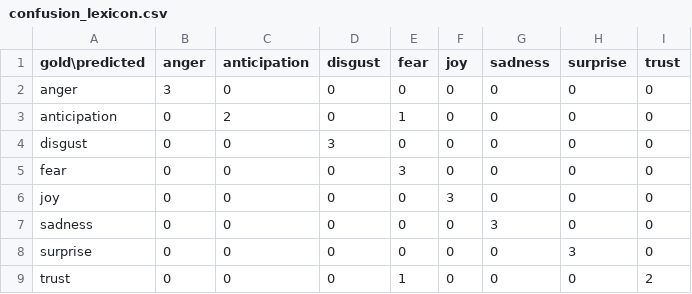
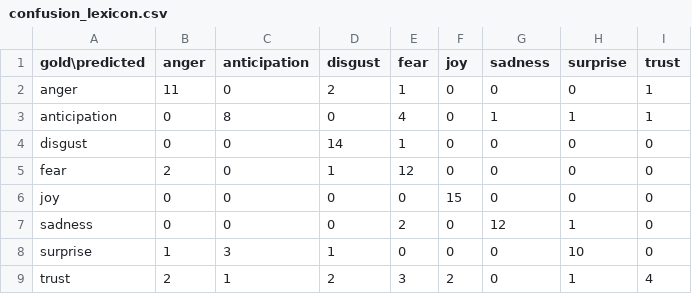
Before and after one commit to MateiBitache/NLP, a CSV file: cod/outputs/final_experiment/confusion_lexicon.csv, drawn as a sheet.

```diff
--- a/cod/outputs/final_experiment/confusion_lexicon.csv
+++ b/cod/outputs/final_experiment/confusion_lexicon.csv
@@ -1,9 +1,9 @@
 gold\predicted,anger,anticipation,disgust,fear,joy,sadness,surprise,trust
-anger,3,0,0,0,0,0,0,0
-anticipation,0,2,0,1,0,0,0,0
-disgust,0,0,3,0,0,0,0,0
-fear,0,0,0,3,0,0,0,0
-joy,0,0,0,0,3,0,0,0
-sadness,0,0,0,0,0,3,0,0
-surprise,0,0,0,0,0,0,3,0
-trust,0,0,0,1,0,0,0,2
+anger,11,0,2,1,0,0,0,1
+anticipation,0,8,0,4,0,1,1,1
+disgust,0,0,14,1,0,0,0,0
+fear,2,0,1,12,0,0,0,0
+joy,0,0,0,0,15,0,0,0
+sadness,0,0,0,2,0,12,1,0
+surprise,1,3,1,0,0,0,10,0
+trust,2,1,2,3,2,0,1,4
```
Also changed, not shown: cod/data/sample_texts.csv, cod/outputs/final_experiment/confusion_hybrid.csv, 27 other files.
